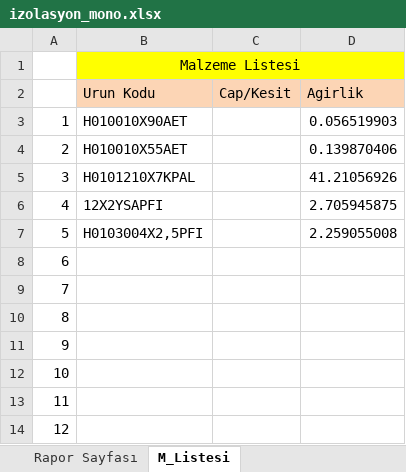
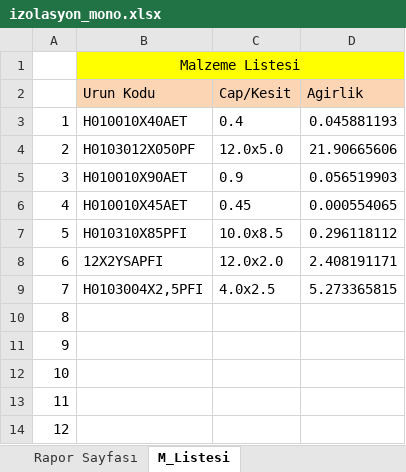
Before and after one commit to yavuzbektas/transformator_calc, an Excel workbook: media/reports/izolasyon_mono.xlsx, sheet M_Listesi, drawn as a sheet; only a part is shown; values as stored, in another font and other column widths than the file's, no borders; the diff names each change by its address in the sheet, - before the commit and + after, or states it on an @@ line.

```diff
--- a/media/reports/izolasyon_mono.xlsx (sheet M_Listesi)
+++ b/media/reports/izolasyon_mono.xlsx (sheet M_Listesi)
-B3 (Urun Kodu): H010010X90AET
+B3 (Urun Kodu): H010010X40AET
-C3 (Cap/Kesit): (empty)
+C3 (Cap/Kesit): 0.4
-D3 (Agirlik): 0.056519903
+D3 (Agirlik): 0.045881193
-B4 (Urun Kodu): H010010X55AET
+B4 (Urun Kodu): H0103012X050PF
-C4 (Cap/Kesit): (empty)
+C4 (Cap/Kesit): 12.0x5.0
-D4 (Agirlik): 0.139870406
+D4 (Agirlik): 21.90665606
-B5 (Urun Kodu): H0101210X7KPAL
+B5 (Urun Kodu): H010010X90AET
-C5 (Cap/Kesit): (empty)
+C5 (Cap/Kesit): 0.9
-D5 (Agirlik): 41.21056926
+D5 (Agirlik): 0.056519903
-B6 (Urun Kodu): 12X2YSAPFI
+B6 (Urun Kodu): H010010X45AET
-C6 (Cap/Kesit): (empty)
+C6 (Cap/Kesit): 0.45
-D6 (Agirlik): 2.705945875
+D6 (Agirlik): 0.000554065
-B7 (Urun Kodu): H0103004X2,5PFI
+B7 (Urun Kodu): H010310X85PFI
-C7 (Cap/Kesit): (empty)
+C7 (Cap/Kesit): 10.0x8.5
-D7 (Agirlik): 2.259055008
+D7 (Agirlik): 0.296118112
-B8 (Urun Kodu): (empty)
+B8 (Urun Kodu): 12X2YSAPFI
-C8 (Cap/Kesit): (empty)
+C8 (Cap/Kesit): 12.0x2.0
-D8 (Agirlik): (empty)
+D8 (Agirlik): 2.408191171
-B9 (Urun Kodu): (empty)
+B9 (Urun Kodu): H0103004X2,5PFI
-C9 (Cap/Kesit): (empty)
+C9 (Cap/Kesit): 4.0x2.5
-D9 (Agirlik): (empty)
+D9 (Agirlik): 5.273365815
```
Also changed, not shown: sheet Rapor Sayfası, charts or pictures, 7 other files.
